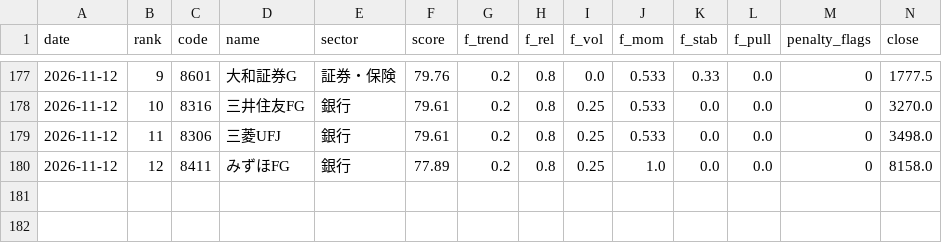
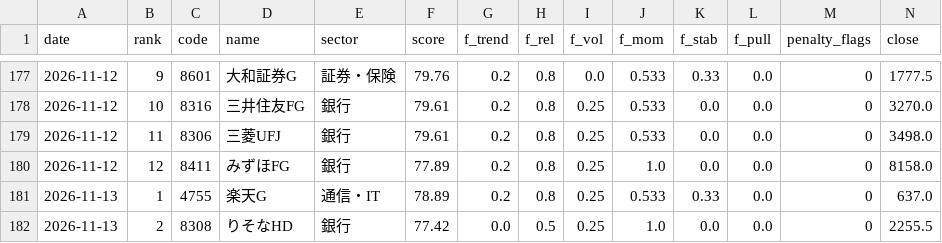
Before and after one commit to harucolor3/sss-lab, a CSV file: records_b/signals.csv, drawn as a sheet; only a part is shown, gaps mark what is left out; rows hold the shown columns only; the diff names each change by its address in the sheet, - before the commit and + after, or states it on an @@ line.

```diff
--- a/records_b/signals.csv
+++ b/records_b/signals.csv
+row 181: 2026-11-13 | 1 | 4755 | 楽天G | 通信・IT | 78.89 | 0.2 | 0.8 | 0.25 | 0.533 | 0.33 | 0.0 | 0 | 637.0
+row 182: 2026-11-13 | 2 | 8308 | りそなHD | 銀行 | 77.42 | 0.0 | 0.5 | 0.25 | 1.0 | 0.0 | 0.0 | 0 | 2255.5
```
Also changed, not shown: records/paper_trades.csv, records/signals.csv, 11 other files.
